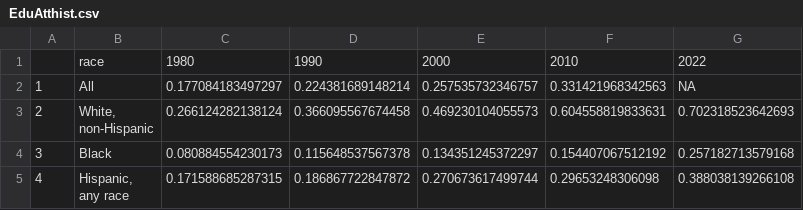
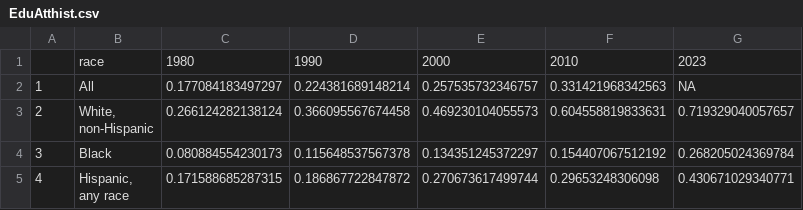
Before and after one commit to the-data-center/Who-Lives, a CSV file: outputs/spreadsheets/EduAtthist.csv, drawn as a sheet.

```diff
--- a/outputs/spreadsheets/EduAtthist.csv
+++ b/outputs/spreadsheets/EduAtthist.csv
@@ -1,7 +1,7 @@
-"","race","1980","1990","2000","2010","2022"
+"","race","1980","1990","2000","2010","2023"
 "1","All",0.177084183497297,0.224381689148214,0.257535732346757,0.331421968342563,NA
-"2","White,
-non-Hispanic",0.266124282138124,0.366095567674458,0.469230104055573,0.604558819833631,0.702318523642693
-"3","Black",0.080884554230173,0.115648537567378,0.134351245372297,0.154407067512192,0.257182713579168
-"4","Hispanic,
-any race",0.171588685287315,0.186867722847872,0.270673617499744,0.29653248306098,0.388038139266108
+"2","White,
+non-Hispanic",0.266124282138124,0.366095567674458,0.469230104055573,0.604558819833631,0.719329040057657
+"3","Black",0.080884554230173,0.115648537567378,0.134351245372297,0.154407067512192,0.268205024369784
+"4","Hispanic,
+any race",0.171588685287315,0.186867722847872,0.270673617499744,0.29653248306098,0.430671029340771
```
Also changed, not shown: outputs/spreadsheets/childpovhist.csv, outputs/spreadsheets/hohist.csv, 14 other files.
